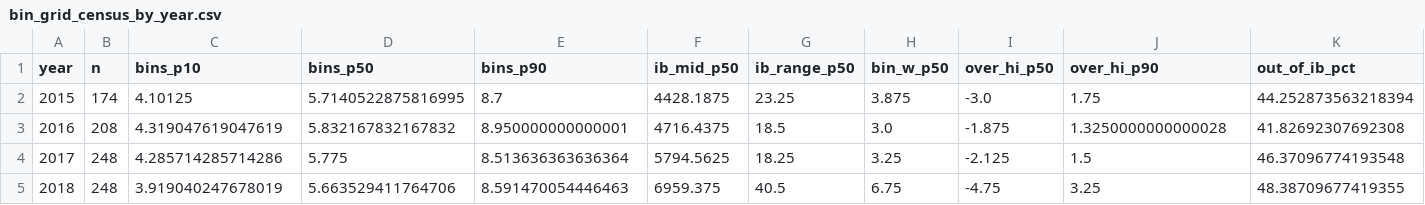
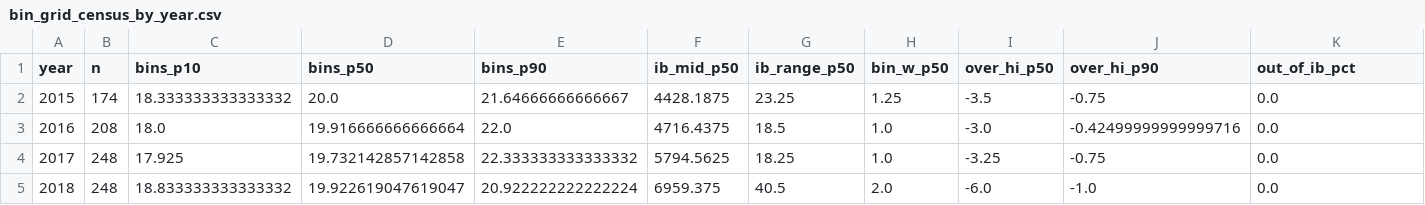
Before and after one commit to tetsurox01/ORBORDERFLOW, a CSV file: output/diagnostics/bin_grid_census_by_year.csv, drawn as a sheet; only a part is shown; the diff covers the shown part only.

```diff
--- a/output/diagnostics/bin_grid_census_by_year.csv
+++ b/output/diagnostics/bin_grid_census_by_year.csv
@@ -1,5 +1,5 @@
 year,n,bins_p10,bins_p50,bins_p90,ib_mid_p50,ib_range_p50,bin_w_p50,over_hi_p50,over_hi_p90,out_of_ib_pct
-2015,174,4.10125,5.7140522875816995,8.7,4428.1875,23.25,3.875,-3.0,1.75,44.252873563218394
-2016,208,4.319047619047619,5.832167832167832,8.950000000000001,4716.4375,18.5,3.0,-1.875,1.3250000000000028,41.82692307692308
-2017,248,4.285714285714286,5.775,8.513636363636364,5794.5625,18.25,3.25,-2.125,1.5,46.37096774193548
-2018,248,3.919040247678019,5.663529411764706,8.591470054446463,6959.375,40.5,6.75,-4.75,3.25,48.38709677419355
+2015,174,18.333333333333332,20.0,21.64666666666667,4428.1875,23.25,1.25,-3.5,-0.75,0.0
+2016,208,18.0,19.916666666666664,22.0,4716.4375,18.5,1.0,-3.0,-0.42499999999999716,0.0
+2017,248,17.925,19.732142857142858,22.333333333333332,5794.5625,18.25,1.0,-3.25,-0.75,0.0
+2018,248,18.833333333333332,19.922619047619047,20.922222222222224,6959.375,40.5,2.0,-6.0,-1.0,0.0
```
Also changed, not shown: 49 edited cells elsewhere in this file, 12 other files.
